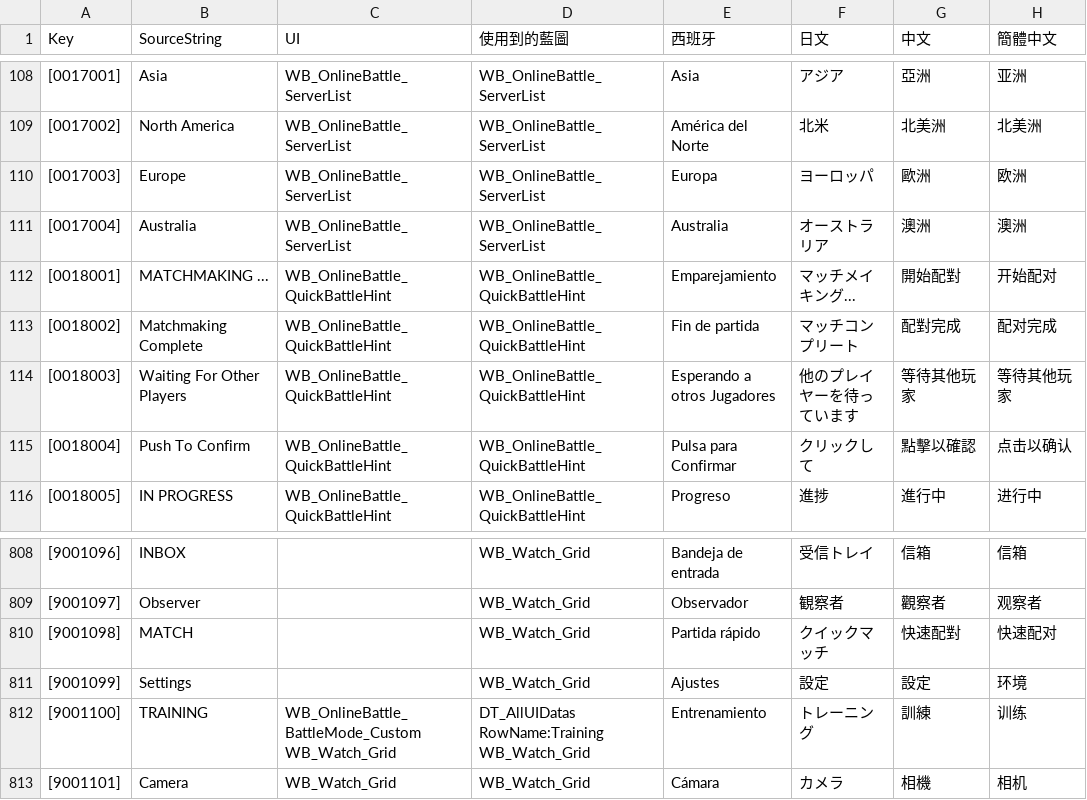
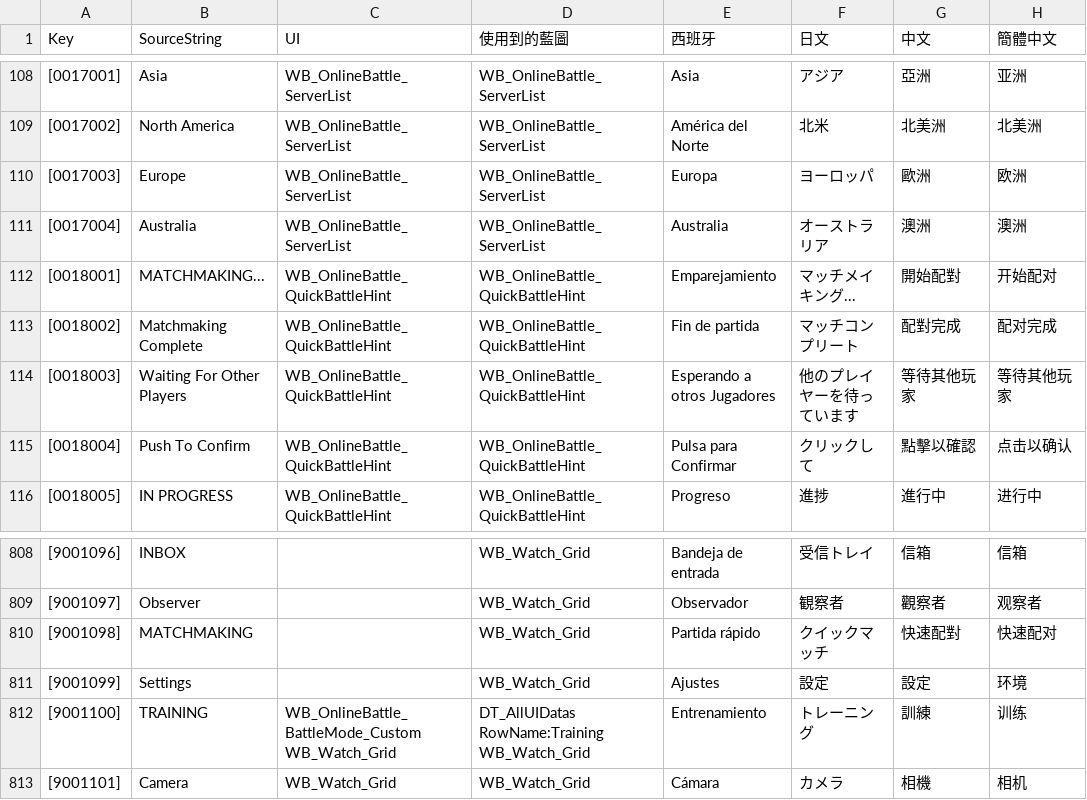
Before and after one commit to PumpkinDevs/quantaar, a CSV file: vrgame/字根.csv, drawn as a sheet; only a part is shown, gaps mark what is left out; the diff names each change by its address in the sheet, - before the commit and + after, or states it on an @@ line.

```diff
--- a/vrgame/字根.csv
+++ b/vrgame/字根.csv
-B112 (SourceString): MATCHMAKING ...
+B112 (SourceString): MATCHMAKING...
-B810 (SourceString): MATCH
+B810 (SourceString): MATCHMAKING
```
Also changed, not shown: 5 other files.
